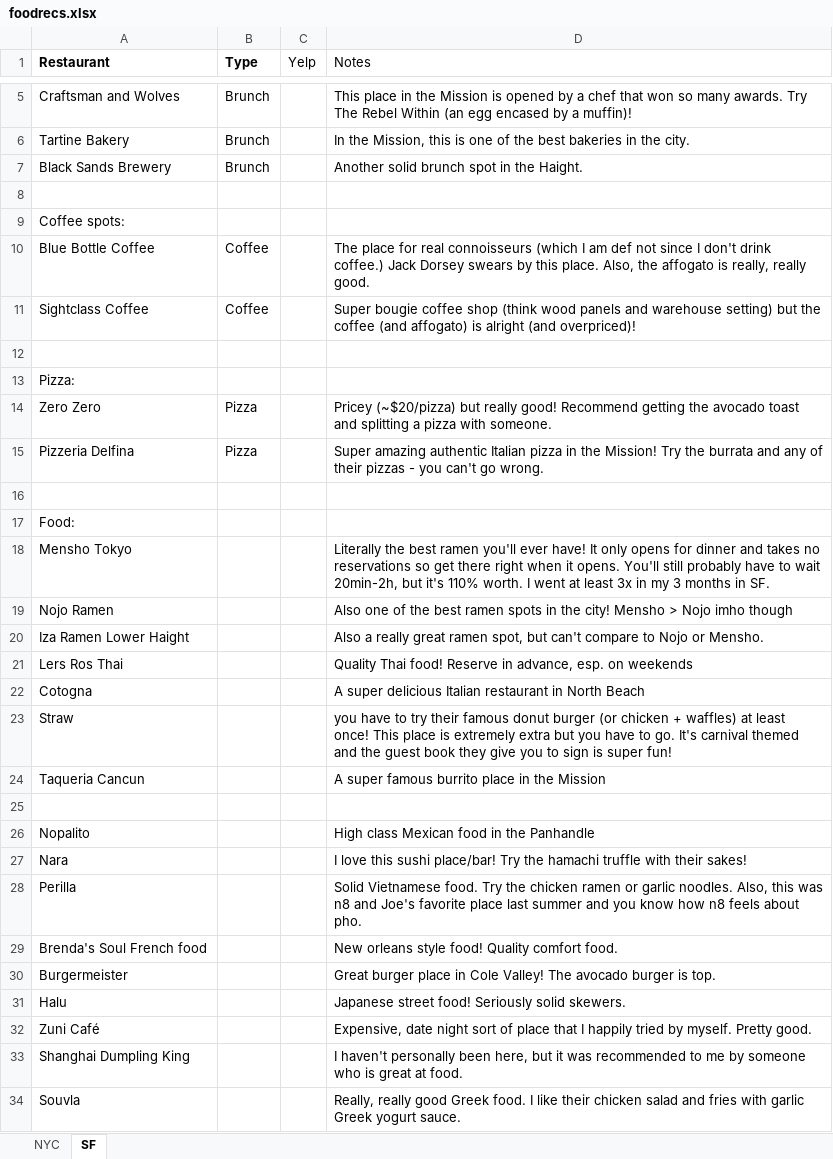
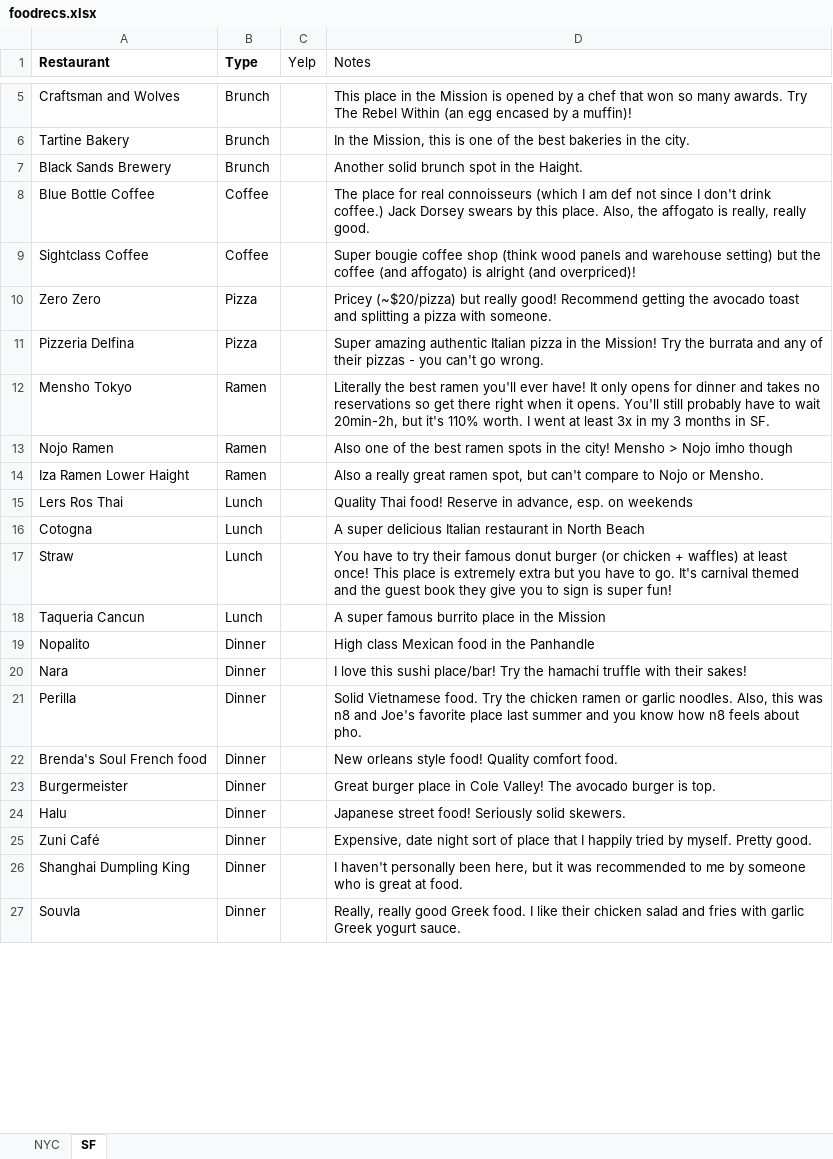
Before and after one commit to themostimportantsiteinhistory/themostimportantsiteinhistory.github.io, an Excel workbook: _site/foodrecs.xlsx, sheet SF, drawn as a sheet; only a part is shown, gaps mark what is left out; values as stored, in another font and other column widths than the file's, no borders; removed rows and columns are numbered as before the commit, all else as after; the diff covers the shown part only; the diff names each change by its address in the sheet, - before the commit and + after, or states it on an @@ line.

Commit message:
now featuring SF food options

```diff
--- a/_site/foodrecs.xlsx (sheet SF)
+++ b/_site/foodrecs.xlsx (sheet SF)
-row 8: (empty)
-row 9: Coffee spots:
-row 12: (empty)
-row 13: Pizza:
-row 16: (empty)
-row 17: Food:
-B12:B14 (Type): (empty)
+B12:B14 (Type): Ramen
-B15:B18 (Type): (empty)
+B15:B18 (Type): Lunch
-D17 (Notes): you have to…
+D17 (Notes): You have to…
-row 25: (empty)
-B19:B27 (Type): (empty)
+B19:B27 (Type): Dinner
```
Also changed, not shown: 5 removed rows and 6 edited cells elsewhere in this sheet, sheet NYC, foodrecs.xlsx, 53 other files.
